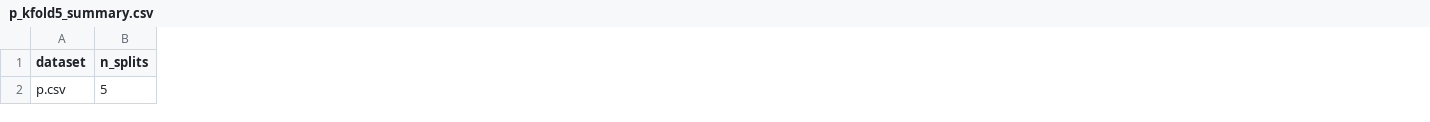
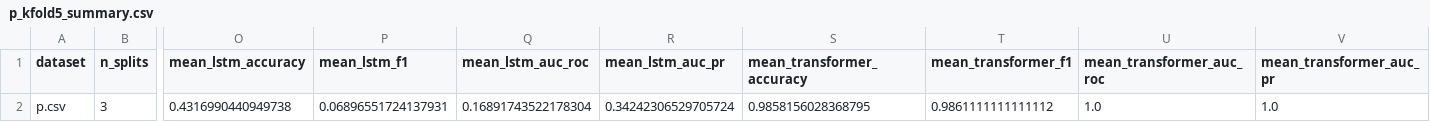
Before and after one commit to parisyaputri/TA80, a CSV file: outputs/kfold/p_kfold5_summary.csv, drawn as a sheet; only a part is shown, gaps mark what is left out; the diff covers the shown part only; the diff names each change by its address in the sheet, - before the commit and + after, or states it on an @@ line.

```diff
--- a/outputs/kfold/p_kfold5_summary.csv
+++ b/outputs/kfold/p_kfold5_summary.csv
+column O (mean_lstm_accuracy), row 2: 0.4316990440949738
+column P (mean_lstm_f1), row 2: 0.06896551724137931
+column Q (mean_lstm_auc_roc), row 2: 0.16891743522178304
+column R (mean_lstm_auc_pr), row 2: 0.34242306529705724
+column S (mean_transformer_accuracy), row 2: 0.9858156028368795
+column T (mean_transformer_f1), row 2: 0.9861111111111112
+column U (mean_transformer_auc_roc), row 2: 1.0
+column V (mean_transformer_auc_pr), row 2: 1.0
-B2 (n_splits): 5
+B2 (n_splits): 3
```
Also changed, not shown: 8 edited cells elsewhere in this file, outputs/kfold/p_kfold5_results.csv, 19 other files.
